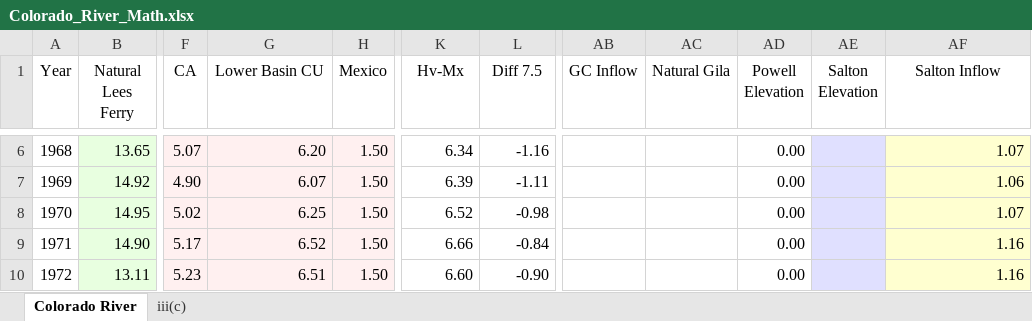
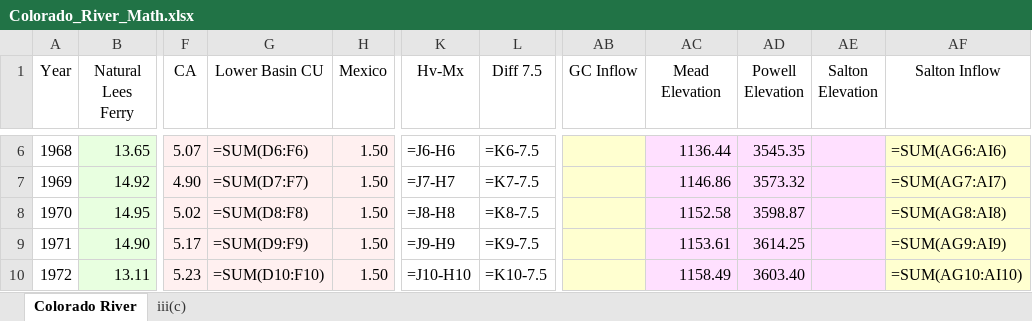
Before and after one commit to EdMillard/riverwar, an Excel workbook: Colorado_River_Math.xlsx, sheet Colorado River, drawn as a sheet; only a part is shown, gaps mark what is left out; values as stored, in another font and other column widths than the file's, no borders; formulas without a stored value are shown as written; the diff covers the shown part only; the diff names each change by its address in the sheet, - before the commit and + after, or states it on an @@ line.

```diff
--- a/Colorado_River_Math.xlsx (sheet Colorado River)
+++ b/Colorado_River_Math.xlsx (sheet Colorado River)
-AC1: Natural Gila
+AC1: Mead Elevation
-G6 (Lower Basin CU): 6.20
+G6 (Lower Basin CU): =SUM(D6:F6)
-K6 (Hv-Mx): 6.34
+K6 (Hv-Mx): =J6-H6
-L6 (Diff 7.5): -1.16
+L6 (Diff 7.5): =K6-7.5
-AB6:AB10 fill: none
+AB6:AB10 fill: #FFFFD0
-AC6:AD10 fill: none
+AC6:AD10 fill: #FFE0FF
-AC6 (Mead Elevation): (empty)
+AC6 (Mead Elevation): 1136.44
-AD6 (Powell Elevation): 0.00
+AD6 (Powell Elevation): 3545.35
-AE6:AE10 fill: #E0E0FF
+AE6:AE10 fill: #FFE0FF
-AF6 (Salton Inflow): 1.07
+AF6 (Salton Inflow): =SUM(AG6:AI6)
-G7 (Lower Basin CU): 6.07
+G7 (Lower Basin CU): =SUM(D7:F7)
-K7 (Hv-Mx): 6.39
+K7 (Hv-Mx): =J7-H7
-L7 (Diff 7.5): -1.11
+L7 (Diff 7.5): =K7-7.5
-AC7 (Mead Elevation): (empty)
+AC7 (Mead Elevation): 1146.86
-AD7 (Powell Elevation): 0.00
+AD7 (Powell Elevation): 3573.32
-AF7 (Salton Inflow): 1.06
+AF7 (Salton Inflow): =SUM(AG7:AI7)
-G8 (Lower Basin CU): 6.25
+G8 (Lower Basin CU): =SUM(D8:F8)
-K8 (Hv-Mx): 6.52
+K8 (Hv-Mx): =J8-H8
-L8 (Diff 7.5): -0.98
+L8 (Diff 7.5): =K8-7.5
-AC8 (Mead Elevation): (empty)
+AC8 (Mead Elevation): 1152.58
-AD8 (Powell Elevation): 0.00
+AD8 (Powell Elevation): 3598.87
-AF8 (Salton Inflow): 1.07
+AF8 (Salton Inflow): =SUM(AG8:AI8)
-G9 (Lower Basin CU): 6.52
+G9 (Lower Basin CU): =SUM(D9:F9)
-K9 (Hv-Mx): 6.66
+K9 (Hv-Mx): =J9-H9
-L9 (Diff 7.5): -0.84
+L9 (Diff 7.5): =K9-7.5
-AC9 (Mead Elevation): (empty)
+AC9 (Mead Elevation): 1153.61
-AD9 (Powell Elevation): 0.00
+AD9 (Powell Elevation): 3614.25
-AF9 (Salton Inflow): 1.16
+AF9 (Salton Inflow): =SUM(AG9:AI9)
-G10 (Lower Basin CU): 6.51
+G10 (Lower Basin CU): =SUM(D10:F10)
-K10 (Hv-Mx): 6.60
+K10 (Hv-Mx): =J10-H10
-L10 (Diff 7.5): -0.90
+L10 (Diff 7.5): =K10-7.5
-AC10 (Mead Elevation): (empty)
+AC10 (Mead Elevation): 1158.49
-AD10 (Powell Elevation): 0.00
+AD10 (Powell Elevation): 3603.40
-AF10 (Salton Inflow): 1.16
+AF10 (Salton Inflow): =SUM(AG10:AI10)
```
Also changed, not shown: 368 edited cells and cell formats elsewhere in this sheet, sheet iii(c), 3 other files.
